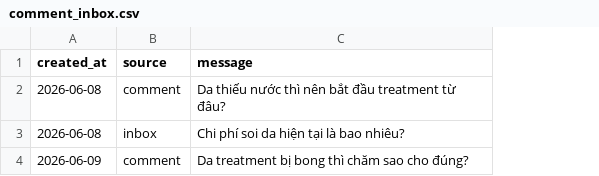
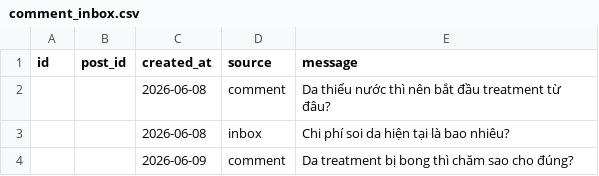
Before and after one commit to thaitantai/pageagent, a CSV file: data/comment_inbox.csv, drawn as a sheet; the diff names each change by its address in the sheet, - before the commit and + after, or states it on an @@ line.

```diff
--- a/data/comment_inbox.csv
+++ b/data/comment_inbox.csv
+column A (id), empty
+column B (post_id), empty
```
Also changed, not shown: data/content_calendar.csv, 4 other files.
